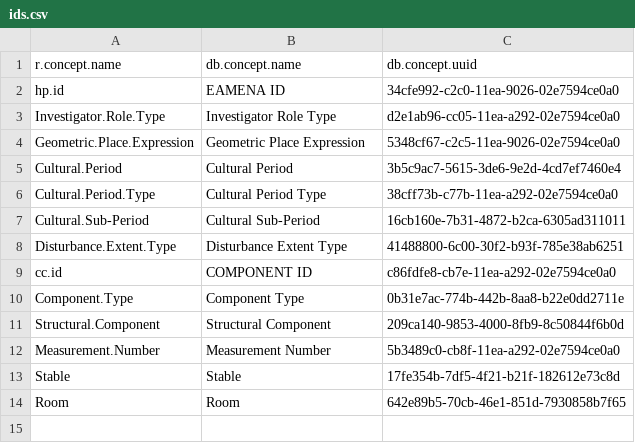
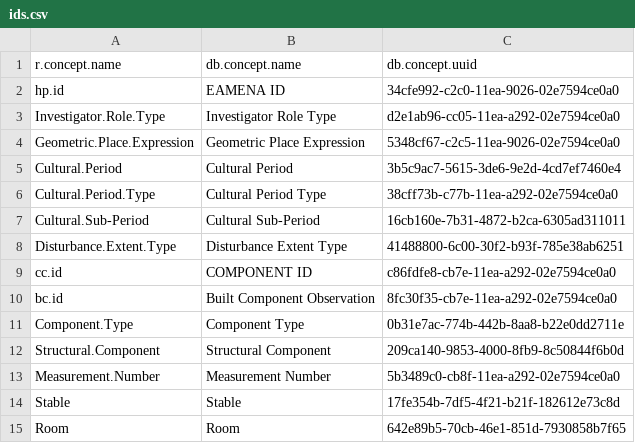
Before and after one commit to eamena-project/eamenaR, a CSV file: inst/extdata/ids.csv, drawn as a sheet; the diff names each change by its address in the sheet, - before the commit and + after, or states it on an @@ line.

```diff
--- a/inst/extdata/ids.csv
+++ b/inst/extdata/ids.csv
+row 10: bc.id | Built Component Observation | 8fc30f35-cb7e-11ea-a292-02e7594ce0a0
```
Also changed, not shown: 5 other files.
